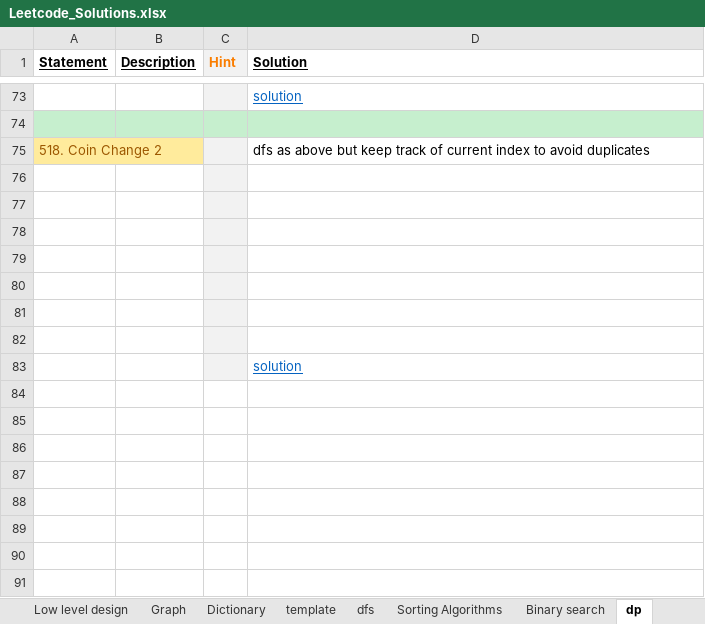
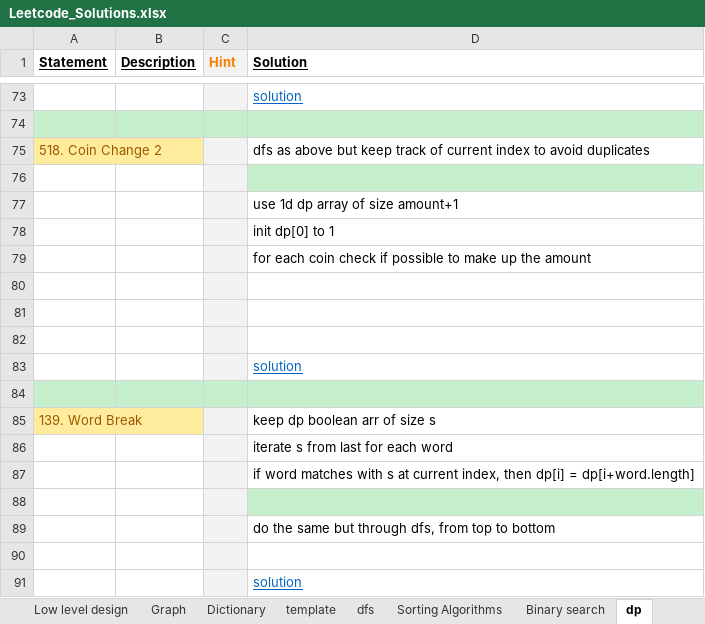
Before and after one commit to Jayaraj342/leetcode-solutions, an Excel workbook: Leetcode_Solutions.xlsx, sheet dp, drawn as a sheet; only a part is shown, gaps mark what is left out; values as stored, in another font and other column widths than the file's, no borders; charts and pictures not drawn; addresses are those after the commit; the diff names each change by its address in the sheet, - before the commit and + after, or states it on an @@ line.

Commit message:
wordBreak - Mar 13 2022

```diff
--- a/Leetcode_Solutions.xlsx (sheet dp)
+++ b/Leetcode_Solutions.xlsx (sheet dp)
-D76 fill: none
+D76 fill: #C6EFCE
+row 77:  |  |  | use 1d dp array of size amount+1
+row 78:  |  |  | init dp[0] to 1
+row 79:  |  |  | for each coin check if possible to make up the amount
+row 83:  |  |  | solution
-A84:B84 fill: none
+A84:B84 fill: #C6EFCE
-C84 fill: #F2F2F2
+C84 fill: #C6EFCE
-D84 fill: none
+D84 fill: #C6EFCE
+row 85: 139. Word Break |  |  | keep dp boolean arr of size s
+row 86:  |  |  | iterate s from last for each word
+row 87:  |  |  | if word matches with s at current index, then dp[i] = dp[i+word.length]
-D88 fill: none
+D88 fill: #C6EFCE
+row 89:  |  |  | do the same but through dfs, from top to bottom
```
Also changed, not shown: charts or pictures, 2 other files.
